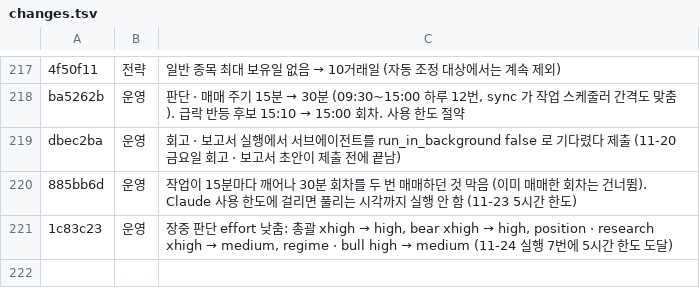
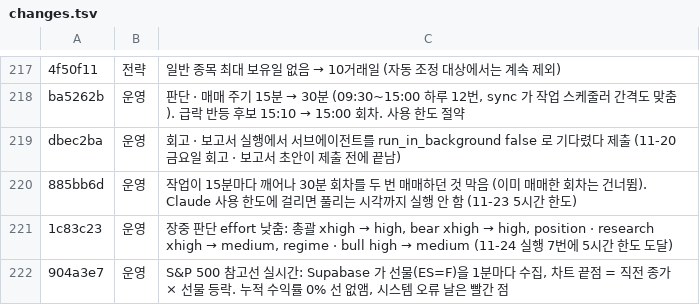
Before and after one commit to isopink/sigma-engine, a TSV file: reports/changes.tsv, drawn as a sheet; only a part is shown, gaps mark what is left out; the diff names each change by its address in the sheet, - before the commit and + after, or states it on an @@ line.

```diff
--- a/reports/changes.tsv
+++ b/reports/changes.tsv
+row 222: 904a3e7 | 운영 | S&P 500 참고선 실시간: Supabase 가 선물(ES=F)을 1분마다 수집, 차트 끝점 = 직전 종가 × 선물 등락. 누적 수익률 0% 선 없앰, 시스템 오류 날은 빨간 점
```
